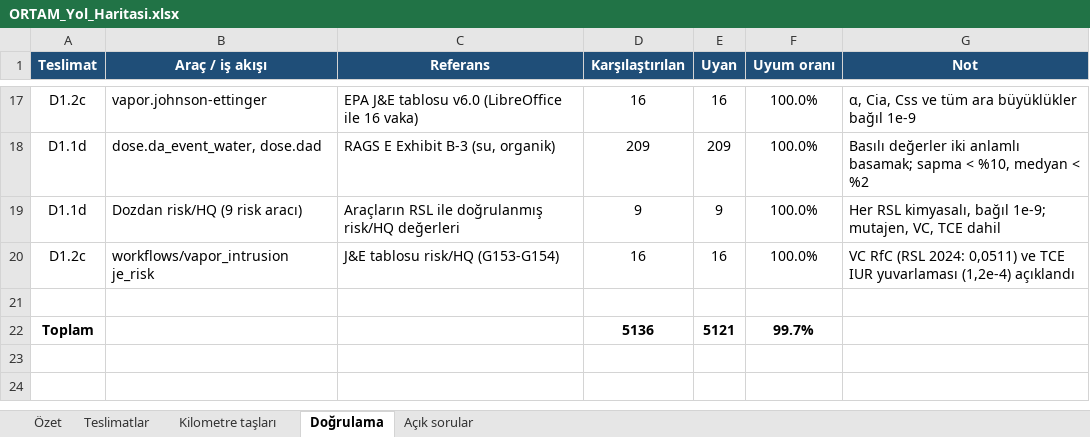
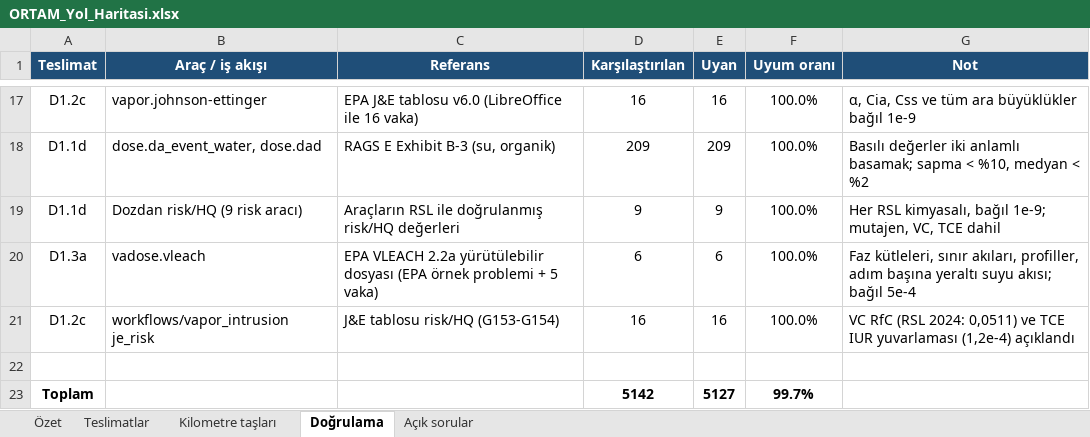
Before and after one commit to akaragunduz-glitch/ortam, an Excel workbook: docs/ORTAM_Yol_Haritasi.xlsx, sheet Doğrulama, drawn as a sheet; only a part is shown, gaps mark what is left out; values as stored, in another font and other column widths than the file's, no borders; addresses are those after the commit; the diff names each change by its address in the sheet, - before the commit and + after, or states it on an @@ line.

Commit message:
D1.3a: vadose.vleach (VLEACH 2.2a) verified against EPA executable; HHRAP and VLEACH references

```diff
--- a/docs/ORTAM_Yol_Haritasi.xlsx (sheet Doğrulama)
+++ b/docs/ORTAM_Yol_Haritasi.xlsx (sheet Doğrulama)
+row 20: D1.3a | vadose.vleach | EPA VLEACH 2.2a yürütülebilir dosyası (EPA örnek problemi + 5 vaka) | 6 | 6 | 100.0% | Faz kütleleri, sınır akıları, profiller, adım başına yeraltı suyu akısı; bağıl 5e-4
-D23 (Karşılaştırılan): 5136
+D23 (Karşılaştırılan): 5142
-E23 (Uyan): 5121
+E23 (Uyan): 5127
```
Also changed, not shown: sheet Özet, sheet Teslimatlar, sheet Kilometre taşları, formulas that keep their value, 46 other files.
